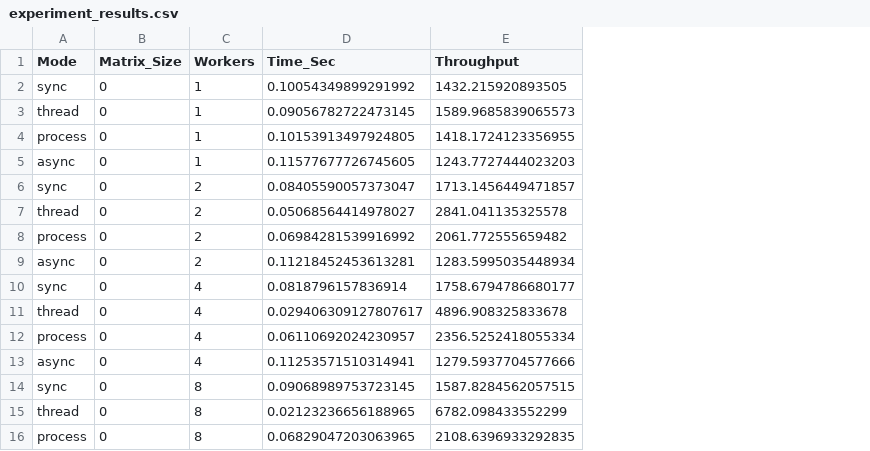
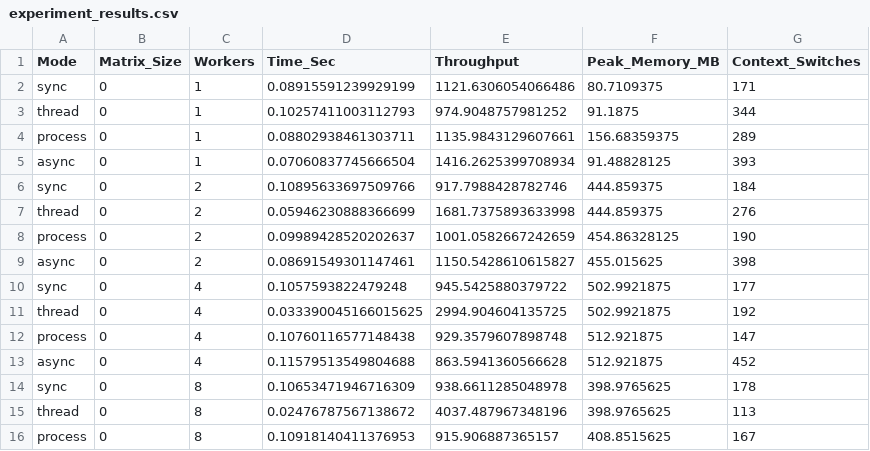
Before and after one commit to WHB139426/ECS251, a CSV file: experiment_results.csv, drawn as a sheet; only a part is shown; the diff covers the shown part only; the diff names each change by its address in the sheet, - before the commit and + after, or states it on an @@ line.

Commit message:
add sync mode to run_experiment.py

```diff
--- a/experiment_results.csv
+++ b/experiment_results.csv
+column F (Peak_Memory_MB), rows 2-16: 80.7109375 | 91.1875 | 156.68359375 | 91.48828125 | 444.859375 | 444.859375 | 454.86328125 | 455.015625 | 502.9921875 | 502.9921875 | 512.921875 | 512.921875 | 398.9765625 | 398.9765625 | 408.8515625
+column G (Context_Switches), rows 2-16: 171 | 344 | 289 | 393 | 184 | 276 | 190 | 398 | 177 | 192 | 147 | 452 | 178 | 113 | 167
-D2 (Time_Sec): 0.10054349899291992
+D2 (Time_Sec): 0.08915591239929199
-E2 (Throughput): 1432.215920893505
+E2 (Throughput): 1121.6306054066486
-D3 (Time_Sec): 0.09056782722473145
+D3 (Time_Sec): 0.10257411003112793
-E3 (Throughput): 1589.9685839065573
+E3 (Throughput): 974.9048757981252
-D4 (Time_Sec): 0.10153913497924805
+D4 (Time_Sec): 0.08802938461303711
-E4 (Throughput): 1418.1724123356955
+E4 (Throughput): 1135.9843129607661
-D5 (Time_Sec): 0.11577677726745605
+D5 (Time_Sec): 0.07060837745666504
-E5 (Throughput): 1243.7727444023203
+E5 (Throughput): 1416.2625399708934
-D6 (Time_Sec): 0.08405590057373047
+D6 (Time_Sec): 0.10895633697509766
-E6 (Throughput): 1713.1456449471857
+E6 (Throughput): 917.7988428782746
-D7 (Time_Sec): 0.05068564414978027
+D7 (Time_Sec): 0.05946230888366699
-E7 (Throughput): 2841.041135325578
+E7 (Throughput): 1681.7375893633998
-D8 (Time_Sec): 0.06984281539916992
+D8 (Time_Sec): 0.09989428520202637
-E8 (Throughput): 2061.772555659482
+E8 (Throughput): 1001.0582667242659
-D9 (Time_Sec): 0.11218452453613281
+D9 (Time_Sec): 0.08691549301147461
-E9 (Throughput): 1283.5995035448934
+E9 (Throughput): 1150.5428610615827
-D10 (Time_Sec): 0.0818796157836914
+D10 (Time_Sec): 0.1057593822479248
-E10 (Throughput): 1758.6794786680177
+E10 (Throughput): 945.5425880379722
-D11 (Time_Sec): 0.029406309127807617
+D11 (Time_Sec): 0.033390045166015625
-E11 (Throughput): 4896.908325833678
+E11 (Throughput): 2994.904604135725
-D12 (Time_Sec): 0.06110692024230957
+D12 (Time_Sec): 0.10760116577148438
-E12 (Throughput): 2356.5252418055334
+E12 (Throughput): 929.3579607898748
-D13 (Time_Sec): 0.11253571510314941
+D13 (Time_Sec): 0.11579513549804688
-E13 (Throughput): 1279.5937704577666
+E13 (Throughput): 863.5941360566628
-D14 (Time_Sec): 0.09068989753723145
+D14 (Time_Sec): 0.10653471946716309
-E14 (Throughput): 1587.8284562057515
+E14 (Throughput): 938.6611285048978
-D15 (Time_Sec): 0.02123236656188965
+D15 (Time_Sec): 0.02476787567138672
-E15 (Throughput): 6782.098433552299
+E15 (Throughput): 4037.487967348196
-D16 (Time_Sec): 0.06829047203063965
+D16 (Time_Sec): 0.10918140411376953
-E16 (Throughput): 2108.6396933292835
+E16 (Throughput): 915.906887365157
```
Also changed, not shown: 98 edited cells elsewhere in this file, 6 other files.
